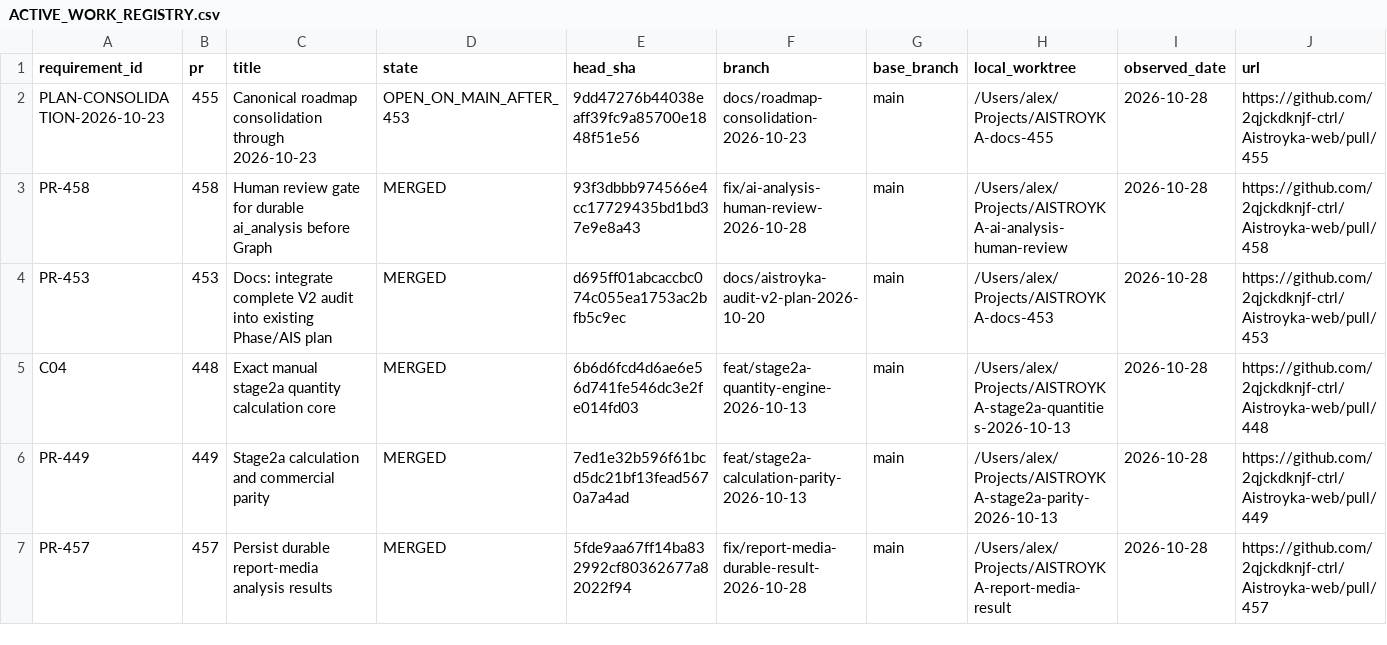
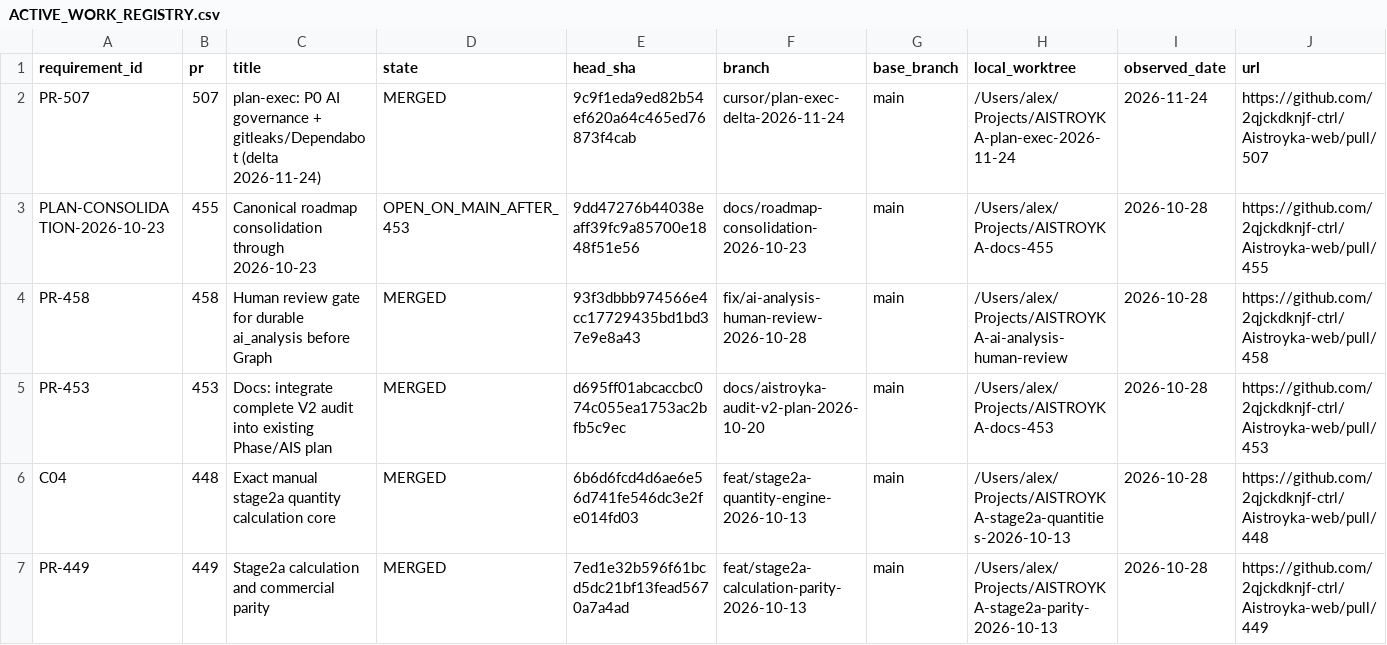
Before and after one commit to 2qjckdknjf-ctrl/Aistroyka-web, a CSV file: docs/tasks/ACTIVE_WORK_REGISTRY.csv, drawn as a sheet; only a part is shown; the shorter side is filled out with more unchanged rows; rows hold the shown columns only; the diff names each change by its address in the sheet, - before the commit and + after, or states it on an @@ line.

```diff
--- a/docs/tasks/ACTIVE_WORK_REGISTRY.csv
+++ b/docs/tasks/ACTIVE_WORK_REGISTRY.csv
+row 2: PR-507 | 507 | plan-exec: P0 AI governance + gitleaks/Dependabot (delta 2026-11-24) | MERGED | 9c9f1eda9ed82b54ef620a64c465ed76873f4cab | cursor/plan-exec-delta-2026-11-24 | main | /Users/alex/Projects/AISTROYKA-plan-exec-2026-11-24 | 2026-11-24 | https://github.com/2qjckdknjf-ctrl/Aistroyka-web/pull/507
```
Also changed, not shown: 3 other files.
